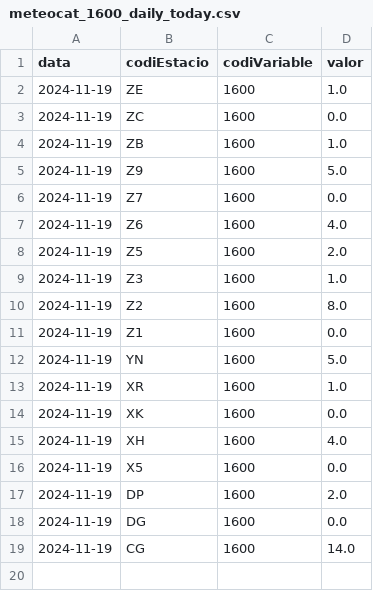
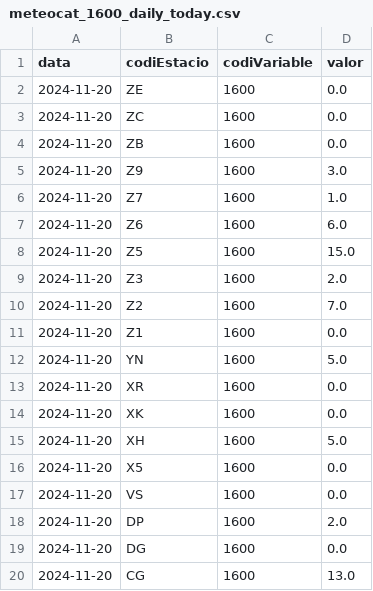
Before and after one commit to arnausanz/arnausanz.github.io, a CSV file: data/processed/meteocat/meteocat_1600_daily_today.csv, drawn as a sheet.

```diff
--- a/data/processed/meteocat/meteocat_1600_daily_today.csv
+++ b/data/processed/meteocat/meteocat_1600_daily_today.csv
@@ -1,19 +1,20 @@
 data,codiEstacio,codiVariable,valor
-2024-11-19,ZE,1600,1.0
-2024-11-19,ZC,1600,0.0
-2024-11-19,ZB,1600,1.0
-2024-11-19,Z9,1600,5.0
-2024-11-19,Z7,1600,0.0
-2024-11-19,Z6,1600,4.0
-2024-11-19,Z5,1600,2.0
-2024-11-19,Z3,1600,1.0
-2024-11-19,Z2,1600,8.0
-2024-11-19,Z1,1600,0.0
-2024-11-19,YN,1600,5.0
-2024-11-19,XR,1600,1.0
-2024-11-19,XK,1600,0.0
-2024-11-19,XH,1600,4.0
-2024-11-19,X5,1600,0.0
-2024-11-19,DP,1600,2.0
-2024-11-19,DG,1600,0.0
-2024-11-19,CG,1600,14.0
+2024-11-20,ZE,1600,0.0
+2024-11-20,ZC,1600,0.0
+2024-11-20,ZB,1600,0.0
+2024-11-20,Z9,1600,3.0
+2024-11-20,Z7,1600,1.0
+2024-11-20,Z6,1600,6.0
+2024-11-20,Z5,1600,15.0
+2024-11-20,Z3,1600,2.0
+2024-11-20,Z2,1600,7.0
+2024-11-20,Z1,1600,0.0
+2024-11-20,YN,1600,5.0
+2024-11-20,XR,1600,0.0
+2024-11-20,XK,1600,0.0
+2024-11-20,XH,1600,5.0
+2024-11-20,X5,1600,0.0
+2024-11-20,VS,1600,0.0
+2024-11-20,DP,1600,2.0
+2024-11-20,DG,1600,0.0
+2024-11-20,CG,1600,13.0
```
Also changed, not shown: data/processed/meteocat/meteocat_1000_daily_today.csv, data/processed/meteocat/meteocat_1300_daily_today.csv, 5 other files.
